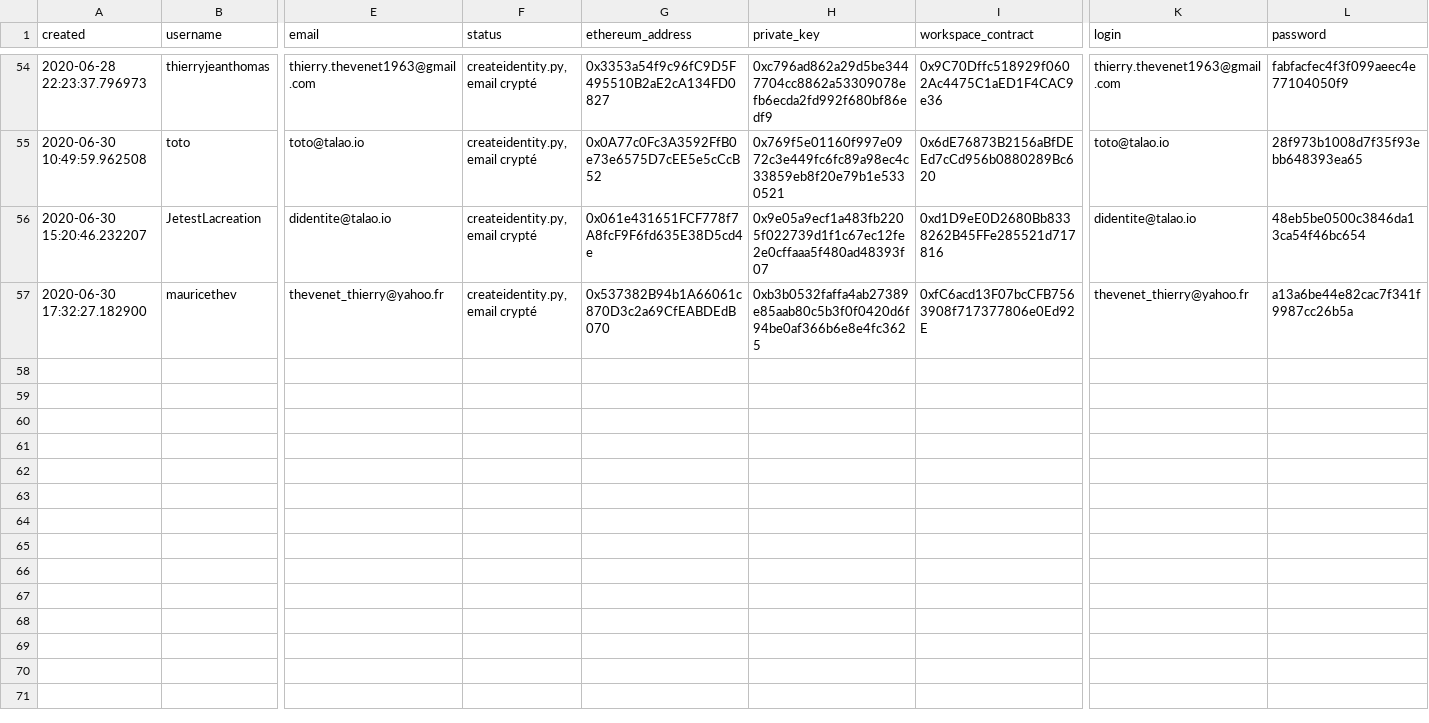
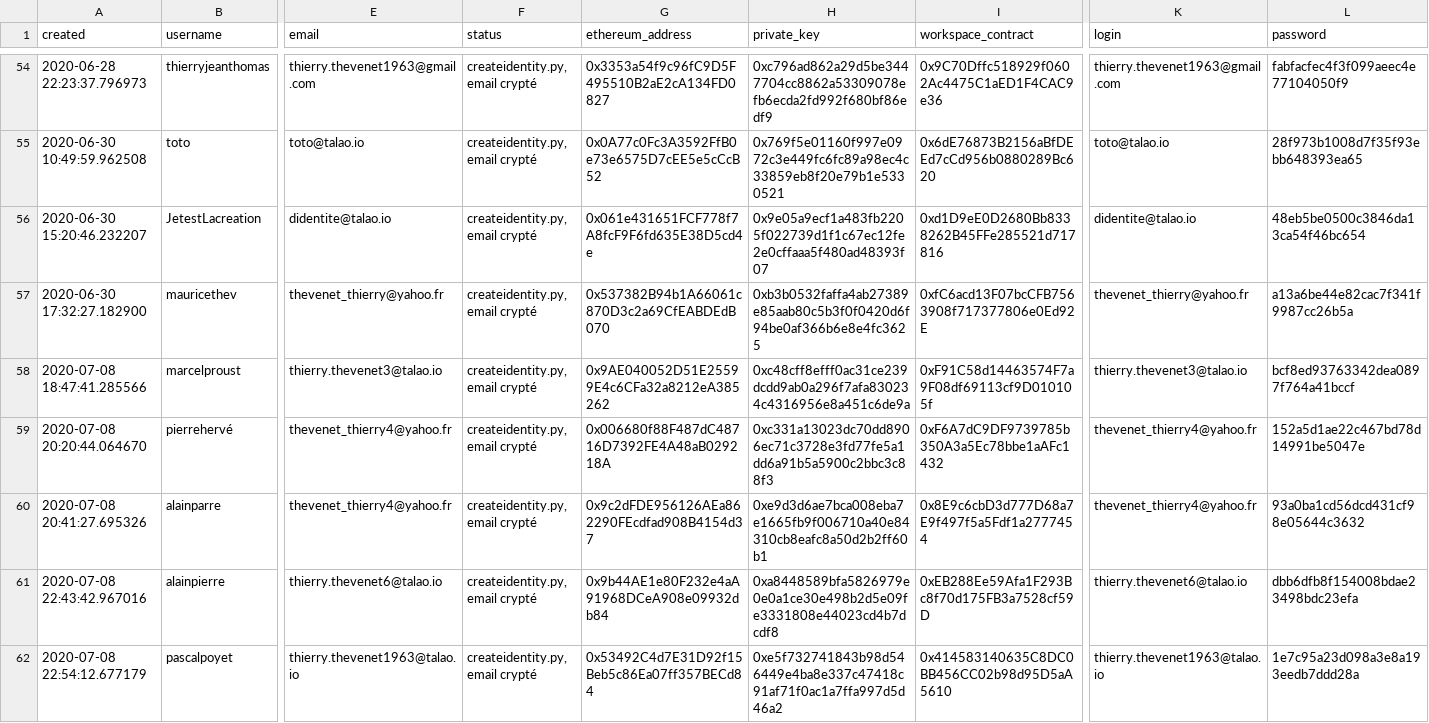
Before and after one commit to TalaoDAO/oidc4vc-server, a CSV file: rinkeby_Talao_Identity.csv, drawn as a sheet; only a part is shown, gaps mark what is left out; rows hold the shown columns only; the diff names each change by its address in the sheet, - before the commit and + after, or states it on an @@ line.

```diff
--- a/rinkeby_Talao_Identity.csv
+++ b/rinkeby_Talao_Identity.csv
+row 58: 2020-07-08 18:47:41.285566 | marcelproust | thierry.thevenet3@talao.io | createidentity.py, email crypté | 0x9AE040052D51E25599E4c6CFa32a8212eA385262 | 0xc48cff8efff0ac31ce239dcdd9ab0a296f7afa830234c4316956e8a451c6de9a | 0xF91C58d14463574F7a9F08df69113cf9D010105f | thierry.thevenet3@talao.io | bcf8ed93763342dea0897f764a41bccf
+row 59: 2020-07-08 20:20:44.064670 | pierrehervé | thevenet_thierry4@yahoo.fr | createidentity.py, email crypté | 0x006680f88F487dC48716D7392FE4A48aB029218A | 0xc331a13023dc70dd8906ec71c3728e3fd77fe5a1dd6a91b5a5900c2bbc3c88f3 | 0xF6A7dC9DF9739785b350A3a5Ec78bbe1aAFc1432 | thevenet_thierry4@yahoo.fr | 152a5d1ae22c467bd78d14991be5047e
+row 60: 2020-07-08 20:41:27.695326 | alainparre | thevenet_thierry4@yahoo.fr | createidentity.py, email crypté | 0x9c2dFDE956126AEa862290FEcdfad908B4154d37 | 0xe9d3d6ae7bca008eba7e1665fb9f006710a40e84310cb8eafc8a50d2b2ff60b1 | 0x8E9c6cbD3d777D68a7E9f497f5a5Fdf1a2777454 | thevenet_thierry4@yahoo.fr | 93a0ba1cd56dcd431cf98e05644c3632
+row 61: 2020-07-08 22:43:42.967016 | alainpierre | thierry.thevenet6@talao.io | createidentity.py, email crypté | 0x9b44AE1e80F232e4aA91968DCeA908e09932db84 | 0xa8448589bfa5826979e0e0a1ce30e498b2d5e09fe3331808e44023cd4b7dcdf8 | 0xEB288Ee59Afa1F293Bc8f70d175FB3a7528cf59D | thierry.thevenet6@talao.io | dbb6dfb8f154008bdae23498bdc23efa
+row 62: 2020-07-08 22:54:12.677179 | pascalpoyet | thierry.thevenet1963@talao.io | createidentity.py, email crypté | 0x53492C4d7E31D92f15Beb5c86Ea07ff357BECd84 | 0xe5f732741843b98d546449e4ba8e337c47418c91af71f0ac1a7ffa997d5d46a2 | 0x414583140635C8DC0BB456CC02b98d95D5aA5610 | thierry.thevenet1963@talao.io | 1e7c95a23d098a3e8a193eedb7ddd28a
```
Also changed, not shown: 14 other files.
